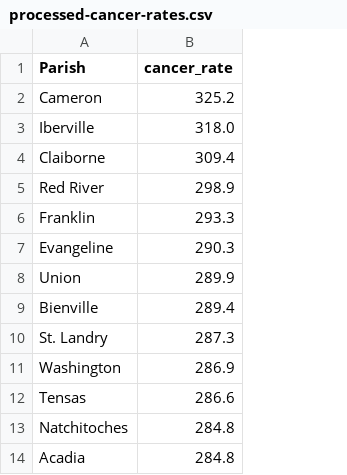
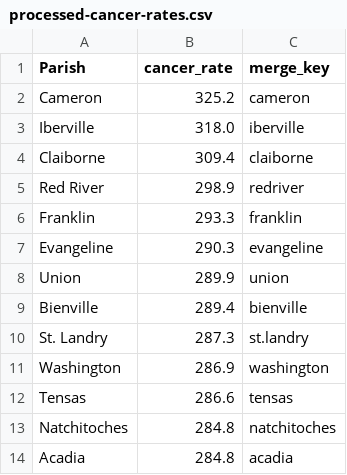
Before and after one commit to josephaycock/Louisiana-Cancer-Income-Anaylsis, a CSV file: data/processed/processed-cancer-rates.csv, drawn as a sheet; only a part is shown; the diff names each change by its address in the sheet, - before the commit and + after, or states it on an @@ line.

Commit message:
move merge from main into merge-clean.py

```diff
--- a/data/processed/processed-cancer-rates.csv
+++ b/data/processed/processed-cancer-rates.csv
+column C (merge_key), rows 2-14: cameron | iberville | claiborne | redriver | franklin | evangeline | union | bienville | st.landry | washington | tensas | natchitoches | acadia
```
Also changed, not shown: data/processed/processed-parish-income.csv, 3 other files.
